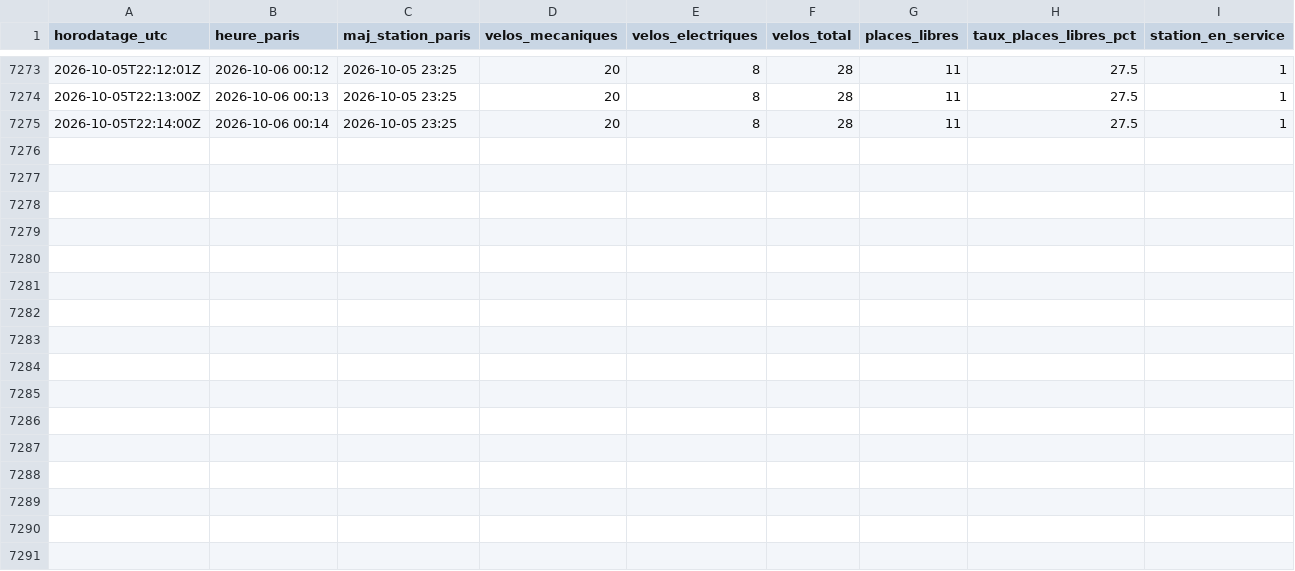
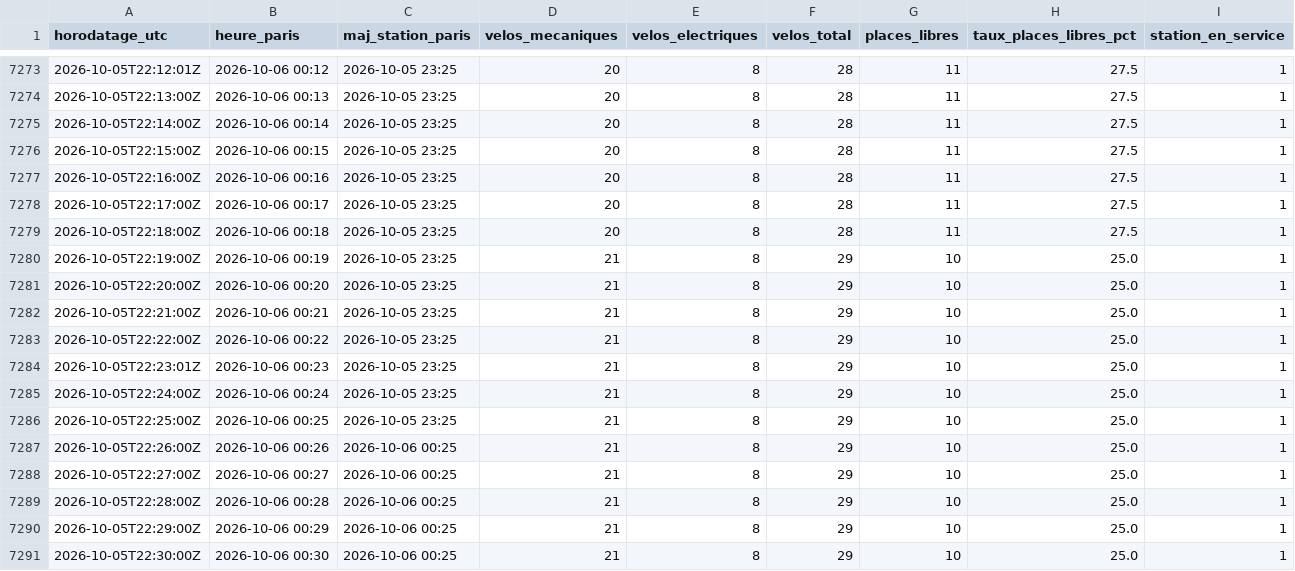
Before and after one commit to damtur117/velib-canadiens, a CSV file: data/canadiens.csv, drawn as a sheet; only a part is shown, gaps mark what is left out.

```diff
--- a/data/canadiens.csv
+++ b/data/canadiens.csv
@@ -7275 +7275,17 @@ horodatage_utc,heure_paris,maj_station_paris,velos_mecaniques,velos_electriques,
 2026-10-05T22:14:00Z,2026-10-06 00:14,2026-10-05 23:25,20,8,28,11,27.5,1
+2026-10-05T22:15:00Z,2026-10-06 00:15,2026-10-05 23:25,20,8,28,11,27.5,1
+2026-10-05T22:16:00Z,2026-10-06 00:16,2026-10-05 23:25,20,8,28,11,27.5,1
+2026-10-05T22:17:00Z,2026-10-06 00:17,2026-10-05 23:25,20,8,28,11,27.5,1
+2026-10-05T22:18:00Z,2026-10-06 00:18,2026-10-05 23:25,20,8,28,11,27.5,1
+2026-10-05T22:19:00Z,2026-10-06 00:19,2026-10-05 23:25,21,8,29,10,25.0,1
+2026-10-05T22:20:00Z,2026-10-06 00:20,2026-10-05 23:25,21,8,29,10,25.0,1
+2026-10-05T22:21:00Z,2026-10-06 00:21,2026-10-05 23:25,21,8,29,10,25.0,1
+2026-10-05T22:22:00Z,2026-10-06 00:22,2026-10-05 23:25,21,8,29,10,25.0,1
+2026-10-05T22:23:01Z,2026-10-06 00:23,2026-10-05 23:25,21,8,29,10,25.0,1
+2026-10-05T22:24:00Z,2026-10-06 00:24,2026-10-05 23:25,21,8,29,10,25.0,1
+2026-10-05T22:25:00Z,2026-10-06 00:25,2026-10-05 23:25,21,8,29,10,25.0,1
+2026-10-05T22:26:00Z,2026-10-06 00:26,2026-10-06 00:25,21,8,29,10,25.0,1
+2026-10-05T22:27:00Z,2026-10-06 00:27,2026-10-06 00:25,21,8,29,10,25.0,1
+2026-10-05T22:28:00Z,2026-10-06 00:28,2026-10-06 00:25,21,8,29,10,25.0,1
+2026-10-05T22:29:00Z,2026-10-06 00:29,2026-10-06 00:25,21,8,29,10,25.0,1
+2026-10-05T22:30:00Z,2026-10-06 00:30,2026-10-06 00:25,21,8,29,10,25.0,1
```
